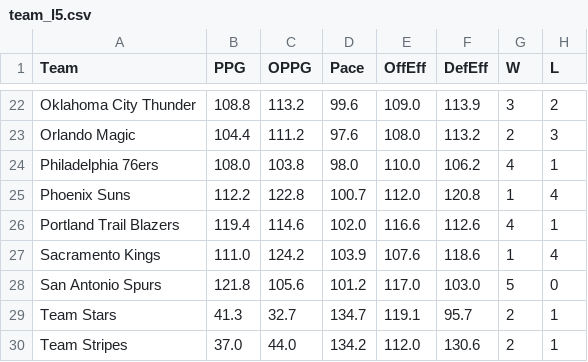
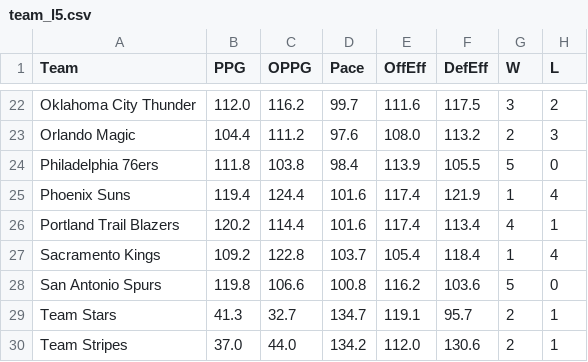
Before and after one commit to lgdsbrand/nba-model, a CSV file: nba/data/team_l5.csv, drawn as a sheet; only a part is shown, gaps mark what is left out; the diff covers the shown part only; the diff names each change by its address in the sheet, - before the commit and + after, or states it on an @@ line.

```diff
--- a/nba/data/team_l5.csv
+++ b/nba/data/team_l5.csv
-B22 (PPG): 108.8
+B22 (PPG): 112.0
-C22 (OPPG): 113.2
+C22 (OPPG): 116.2
-D22 (Pace): 99.6
+D22 (Pace): 99.7
-E22 (OffEff): 109.0
+E22 (OffEff): 111.6
-F22 (DefEff): 113.9
+F22 (DefEff): 117.5
-B24 (PPG): 108.0
+B24 (PPG): 111.8
-D24 (Pace): 98.0
+D24 (Pace): 98.4
-E24 (OffEff): 110.0
+E24 (OffEff): 113.9
-F24 (DefEff): 106.2
+F24 (DefEff): 105.5
-G24 (W): 4
+G24 (W): 5
-H24 (L): 1
+H24 (L): 0
-B25 (PPG): 112.2
+B25 (PPG): 119.4
-C25 (OPPG): 122.8
+C25 (OPPG): 124.4
-D25 (Pace): 100.7
+D25 (Pace): 101.6
-E25 (OffEff): 112.0
+E25 (OffEff): 117.4
-F25 (DefEff): 120.8
+F25 (DefEff): 121.9
-B26 (PPG): 119.4
+B26 (PPG): 120.2
-C26 (OPPG): 114.6
+C26 (OPPG): 114.4
-D26 (Pace): 102.0
+D26 (Pace): 101.6
-E26 (OffEff): 116.6
+E26 (OffEff): 117.4
-F26 (DefEff): 112.6
+F26 (DefEff): 113.4
-B27 (PPG): 111.0
+B27 (PPG): 109.2
-C27 (OPPG): 124.2
+C27 (OPPG): 122.8
-D27 (Pace): 103.9
+D27 (Pace): 103.7
-E27 (OffEff): 107.6
+E27 (OffEff): 105.4
-F27 (DefEff): 118.6
+F27 (DefEff): 118.4
-B28 (PPG): 121.8
+B28 (PPG): 119.8
-C28 (OPPG): 105.6
+C28 (OPPG): 106.6
-D28 (Pace): 101.2
+D28 (Pace): 100.8
-E28 (OffEff): 117.0
+E28 (OffEff): 116.2
-F28 (DefEff): 103.0
+F28 (DefEff): 103.6
```
Also changed, not shown: 136 edited cells elsewhere in this file, data/raw/2027_teams.csv, nba/data/games.csv, 11 other files.
